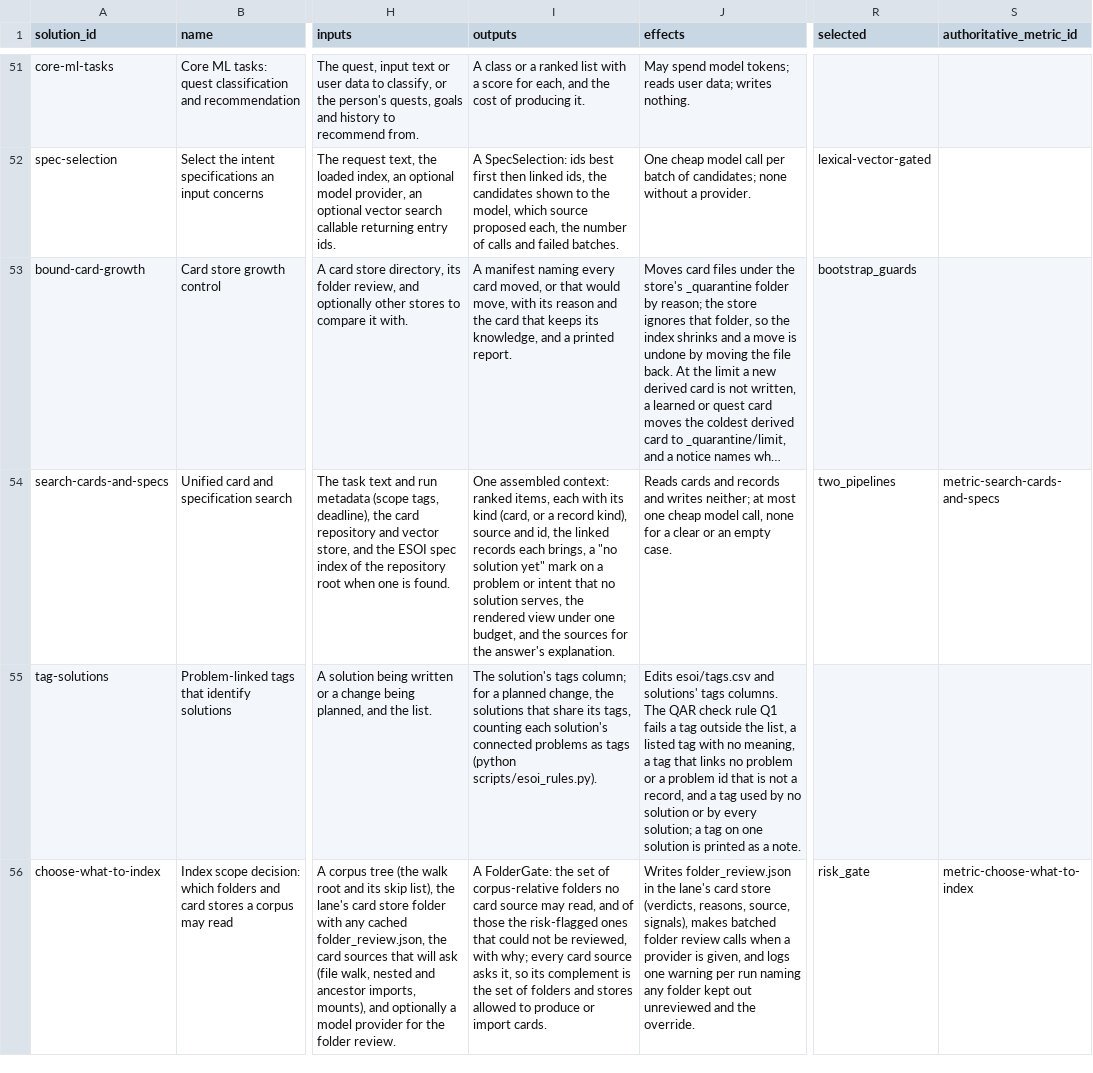
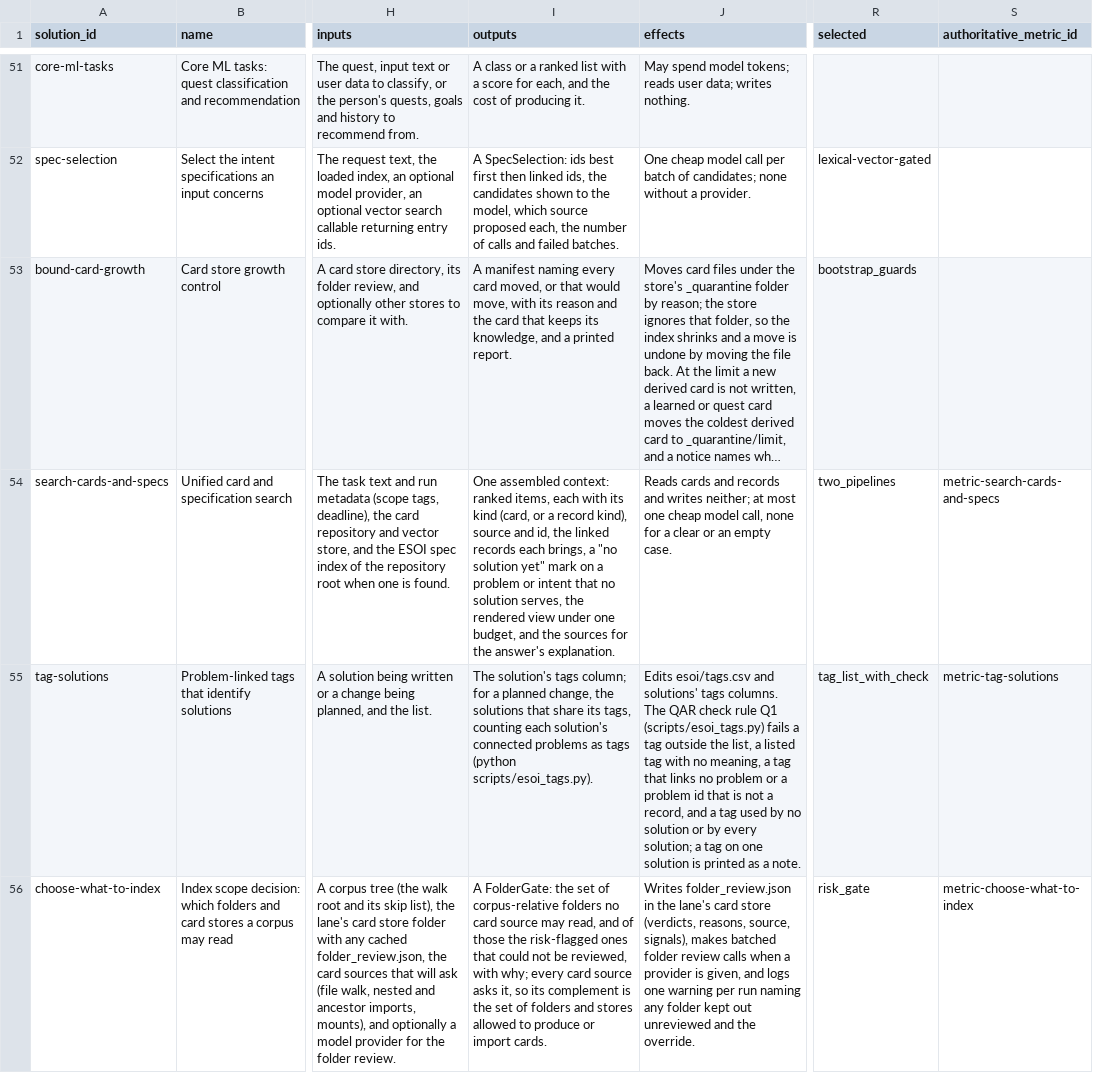
Before and after one commit to SpiritualData/quest-ai-runner, a CSV file: esoi/solutions.csv, drawn as a sheet; only a part is shown, gaps mark what is left out; long unchanged cells end in …; the diff names each change by its address in the sheet, - before the commit and + after, or states it on an @@ line.

```diff
--- a/esoi/solutions.csv
+++ b/esoi/solutions.csv
-I55 (outputs): …tags (python scripts/esoi_rules.py).
+I55 (outputs): …tags (python scripts/esoi_tags.py).
-J55 (effects): …rule Q1 fails a…
+J55 (effects): …rule Q1 (scripts/esoi_tags.py) fails a…
-R55 (selected): (empty)
+R55 (selected): tag_list_with_check
-S55 (authoritative_metric_id): (empty)
+S55 (authoritative_metric_id): metric-tag-solutions
```
Also changed, not shown: esoi/components.csv, esoi/metrics.csv, 25 other files.
